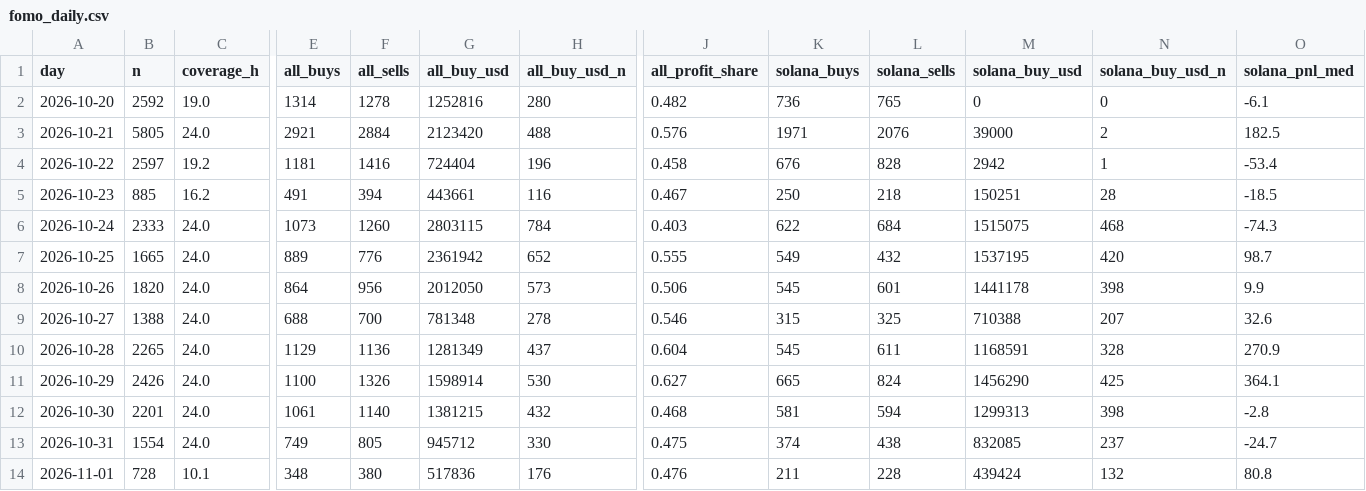
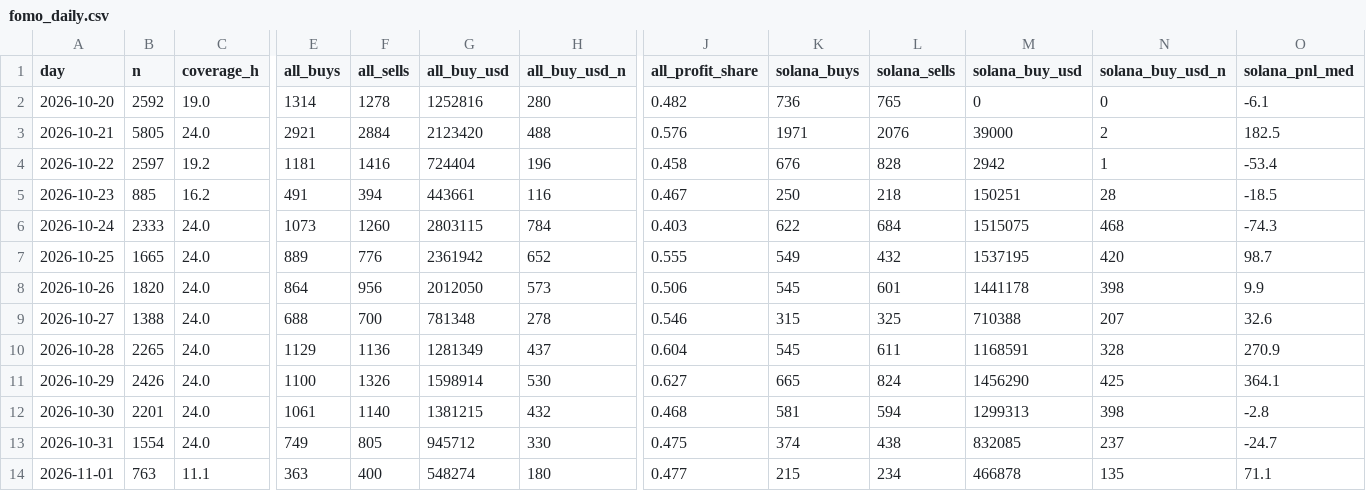
Before and after one commit to tdawg2026/pumpfun-graduations, a CSV file: data/history/fomo_daily.csv, drawn as a sheet; only a part is shown, gaps mark what is left out; the diff covers the shown part only; the diff names each change by its address in the sheet, - before the commit and + after, or states it on an @@ line.

```diff
--- a/data/history/fomo_daily.csv
+++ b/data/history/fomo_daily.csv
-B14 (n): 728
+B14 (n): 763
-C14 (coverage_h): 10.1
+C14 (coverage_h): 11.1
-E14 (all_buys): 348
+E14 (all_buys): 363
-F14 (all_sells): 380
+F14 (all_sells): 400
-G14 (all_buy_usd): 517836
+G14 (all_buy_usd): 548274
-H14 (all_buy_usd_n): 176
+H14 (all_buy_usd_n): 180
-J14 (all_profit_share): 0.476
+J14 (all_profit_share): 0.477
-K14 (solana_buys): 211
+K14 (solana_buys): 215
-L14 (solana_sells): 228
+L14 (solana_sells): 234
-M14 (solana_buy_usd): 439424
+M14 (solana_buy_usd): 466878
-N14 (solana_buy_usd_n): 132
+N14 (solana_buy_usd_n): 135
-O14 (solana_pnl_med): 80.8
+O14 (solana_pnl_med): 71.1
```
Also changed, not shown: 1 edited cell elsewhere in this file, 3 other files.
